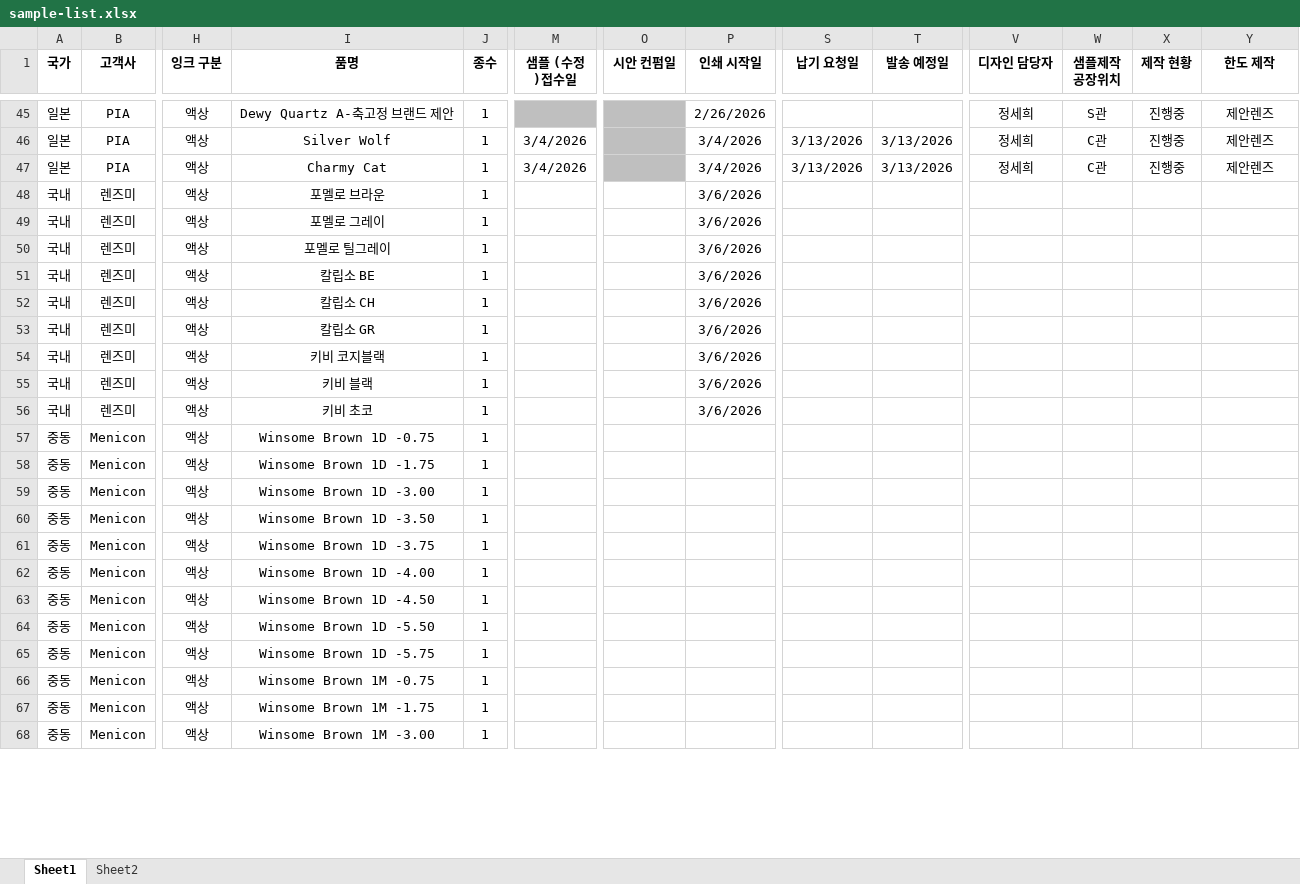
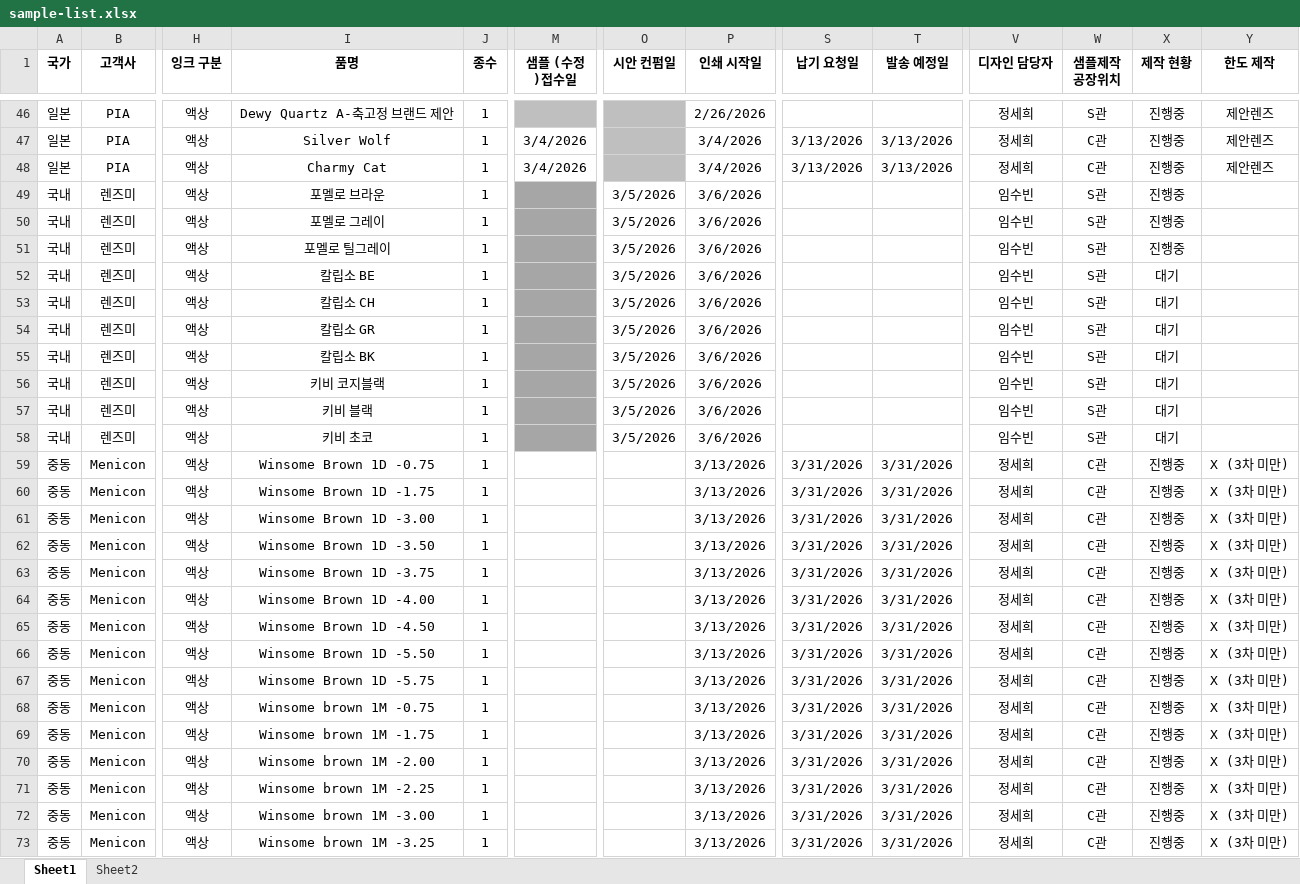
Before and after one commit to interojodesign/sample_list, an Excel workbook: sample-list.xlsx, sheet Sheet1, drawn as a sheet; only a part is shown, gaps mark what is left out; values as stored, in another font and other column widths than the file's, no borders; conditional formats not drawn; addresses are those after the commit; rows hold the shown columns only; the diff covers the shown part only; the diff names each change by its address in the sheet, - before the commit and + after, or states it on an @@ line.

```diff
--- a/sample-list.xlsx (sheet Sheet1)
+++ b/sample-list.xlsx (sheet Sheet1)
-M49:M54 fill: none
+M49:M54 fill: #A6A6A6
-O49:O54 (시안 컨펌일): (empty)
+O49:O54 (시안 컨펌일): 3/5/2026
-V49:V54 (디자인 담당자): (empty)
+V49:V54 (디자인 담당자): 임수빈
-W49:W54 (샘플제작 공장위치): (empty)
+W49:W54 (샘플제작 공장위치): S관
-X49:X51 (제작 현황): (empty)
+X49:X51 (제작 현황): 진행중
-X52:X54 (제작 현황): (empty)
+X52:X54 (제작 현황): 대기
+row 55: 국내 | 렌즈미 | 액상 | 칼립소 BK | 1 |  | 3/5/2026 | 3/6/2026 |  |  | 임수빈 | S관 | 대기
-M56:M58 fill: none
+M56:M58 fill: #A6A6A6
-O56:O58 (시안 컨펌일): (empty)
+O56:O58 (시안 컨펌일): 3/5/2026
-V56:V58 (디자인 담당자): (empty)
+V56:V58 (디자인 담당자): 임수빈
-W56:W58 (샘플제작 공장위치): (empty)
+W56:W58 (샘플제작 공장위치): S관
-X56:X58 (제작 현황): (empty)
+X56:X58 (제작 현황): 대기
-P59:P69 (인쇄 시작일): (empty)
+P59:P69 (인쇄 시작일): 3/13/2026
-S59:S69 (납기 요청일): (empty)
+S59:S69 (납기 요청일): 3/31/2026
-T59:T69 (발송 예정일): (empty)
+T59:T69 (발송 예정일): 3/31/2026
-V59:V69 (디자인 담당자): (empty)
+V59:V69 (디자인 담당자): 정세희
-W59:W69 (샘플제작 공장위치): (empty)
+W59:W69 (샘플제작 공장위치): C관
-X59:X69 (제작 현황): (empty)
+X59:X69 (제작 현황): 진행중
-Y59:Y69 (한도 제작): (empty)
+Y59:Y69 (한도 제작): X (3차 미만)
-I68 (품명): Winsome Brown 1M -0.75
+I68 (품명): Winsome brown 1M -0.75
-I69 (품명): Winsome Brown 1M -1.75
+I69 (품명): Winsome brown 1M -1.75
+row 70: 중동 | Menicon | 액상 | Winsome brown 1M -2.00 | 1 |  |  | 3/13/2026 | 3/31/2026 | 3/31/2026 | 정세희 | C관 | 진행중 | X (3차 미만)
+row 71: 중동 | Menicon | 액상 | Winsome brown 1M -2.25 | 1 |  |  | 3/13/2026 | 3/31/2026 | 3/31/2026 | 정세희 | C관 | 진행중 | X (3차 미만)
-I72 (품명): Winsome Brown 1M -3.00
+I72 (품명): Winsome brown 1M -3.00
-P72 (인쇄 시작일): (empty)
+P72 (인쇄 시작일): 3/13/2026
-S72 (납기 요청일): (empty)
+S72 (납기 요청일): 3/31/2026
-T72 (발송 예정일): (empty)
+T72 (발송 예정일): 3/31/2026
-V72 (디자인 담당자): (empty)
+V72 (디자인 담당자): 정세희
-W72 (샘플제작 공장위치): (empty)
+W72 (샘플제작 공장위치): C관
-X72 (제작 현황): (empty)
+X72 (제작 현황): 진행중
-Y72 (한도 제작): (empty)
+Y72 (한도 제작): X (3차 미만)
+row 73: 중동 | Menicon | 액상 | Winsome brown 1M -3.25 | 1 |  |  | 3/13/2026 | 3/31/2026 | 3/31/2026 | 정세희 | C관 | 진행중 | X (3차 미만)
```
Also changed, not shown: 14 added rows, 73 edited cells and cell formats elsewhere in this sheet.
